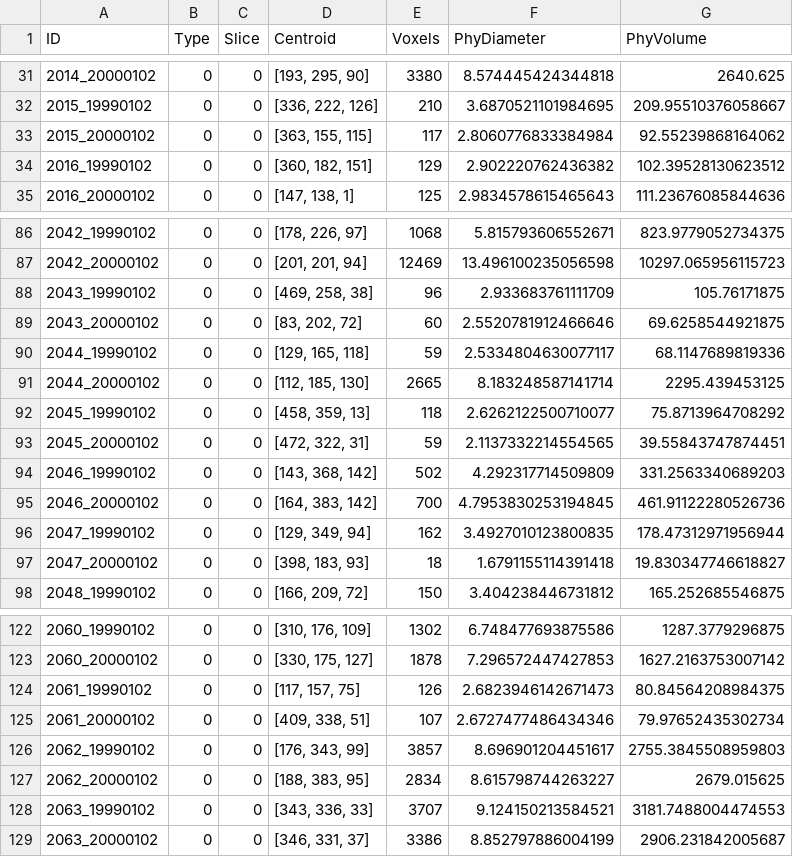
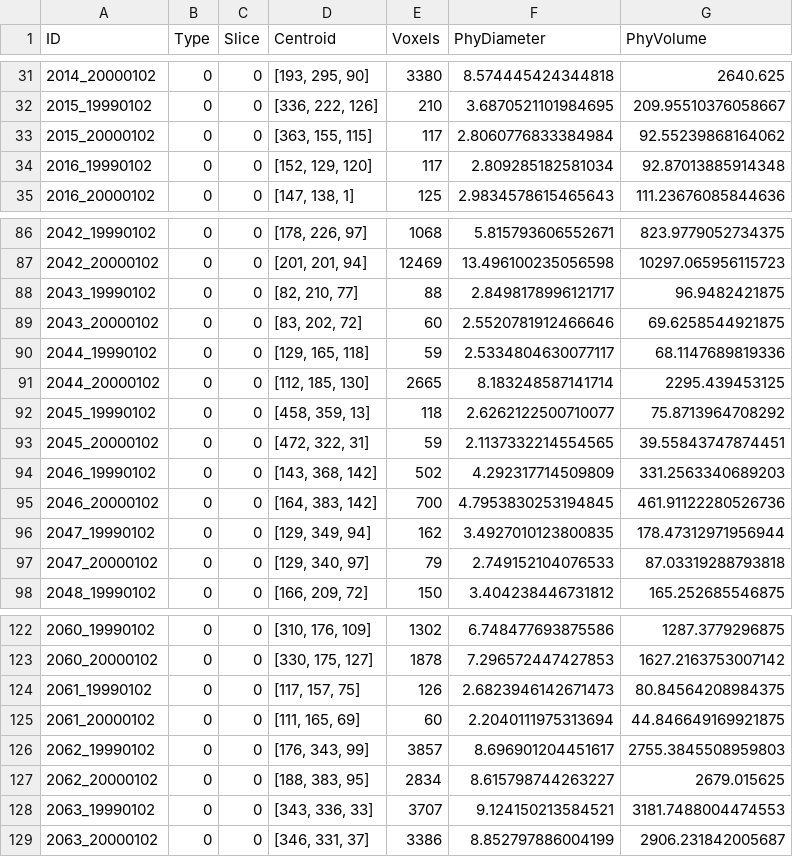
Before and after one commit to liu3xing3long/DSB2017, a CSV file: isbi_train/data/labels_isbi_test.csv, drawn as a sheet; only a part is shown, gaps mark what is left out.

```diff
--- a/isbi_train/data/labels_isbi_test.csv
+++ b/isbi_train/data/labels_isbi_test.csv
@@ -33,3 +33,3 @@ ID,Type,Slice,Centroid,Voxels,PhyDiameter,PhyVolume
 2015_20000102,0,0,"[363, 155, 115]",117,2.8060776833384984,92.55239868164062
-2016_19990102,0,0,"[360, 182, 151]",129,2.902220762436382,102.39528130623512
+2016_19990102,0,0,"[152, 129, 120]",117,2.809285182581034,92.87013885914348
 2016_20000102,0,0,"[147, 138, 1]",125,2.9834578615465643,111.23676085844636
@@ -87,3 +87,3 @@ ID,Type,Slice,Centroid,Voxels,PhyDiameter,PhyVolume
 2042_20000102,0,0,"[201, 201, 94]",12469,13.496100235056598,10297.065956115723
-2043_19990102,0,0,"[469, 258, 38]",96,2.933683761111709,105.76171875
+2043_19990102,0,0,"[82, 210, 77]",88,2.8498178996121717,96.9482421875
 2043_20000102,0,0,"[83, 202, 72]",60,2.5520781912466646,69.6258544921875
@@ -96,3 +96,3 @@ ID,Type,Slice,Centroid,Voxels,PhyDiameter,PhyVolume
 2047_19990102,0,0,"[129, 349, 94]",162,3.4927010123800835,178.47312971956944
-2047_20000102,0,0,"[398, 183, 93]",18,1.6791155114391418,19.830347746618827
+2047_20000102,0,0,"[129, 340, 97]",79,2.749152104076533,87.03319288793818
 2048_19990102,0,0,"[166, 209, 72]",150,3.404238446731812,165.252685546875
@@ -124,3 +124,3 @@ ID,Type,Slice,Centroid,Voxels,PhyDiameter,PhyVolume
 2061_19990102,0,0,"[117, 157, 75]",126,2.6823946142671473,80.84564208984375
-2061_20000102,0,0,"[409, 338, 51]",107,2.6727477486434346,79.97652435302734
+2061_20000102,0,0,"[111, 165, 69]",60,2.2040111975313694,44.846649169921875
 2062_19990102,0,0,"[176, 343, 99]",3857,8.696901204451617,2755.3845508959803
```
Also changed, not shown: isbi_train/fixed_submission.csv, isbi_train/isbi_submission.csv, 4 other files.
